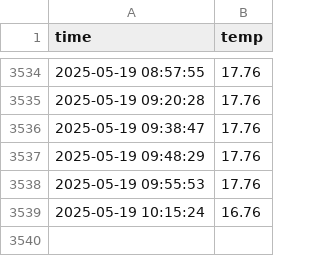
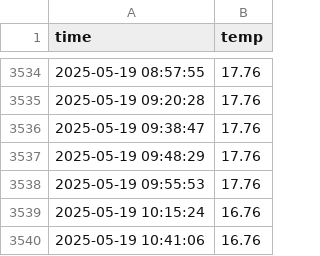
Before and after one commit to jihun323/seoul_weather_5m, a CSV file: seoul_weather.csv, drawn as a sheet; only a part is shown, gaps mark what is left out.

```diff
--- a/seoul_weather.csv
+++ b/seoul_weather.csv
@@ -3539 +3539,2 @@ time,temp
 2025-05-19 10:15:24,16.76
+2025-05-19 10:41:06,16.76
```
